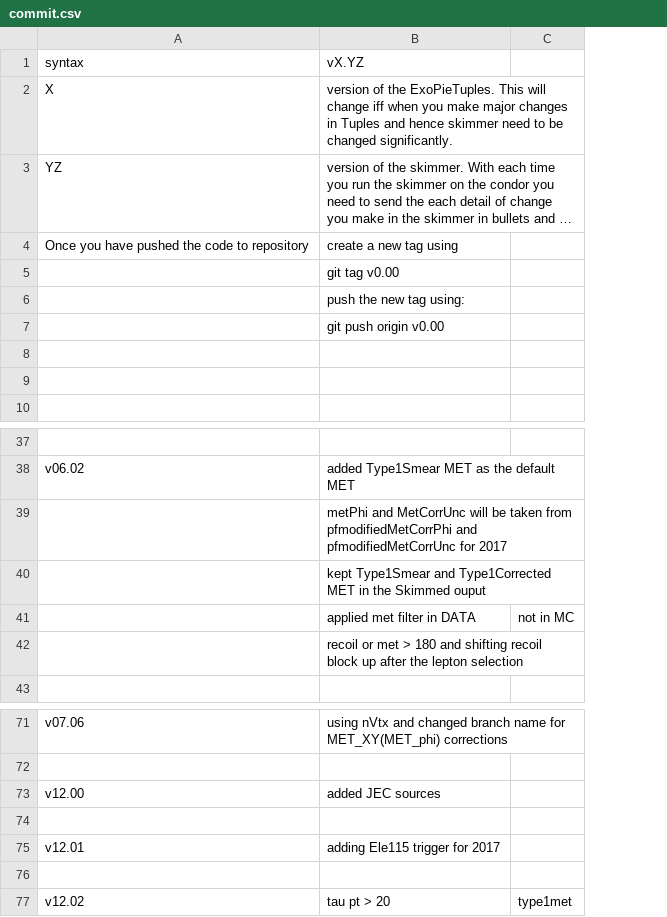
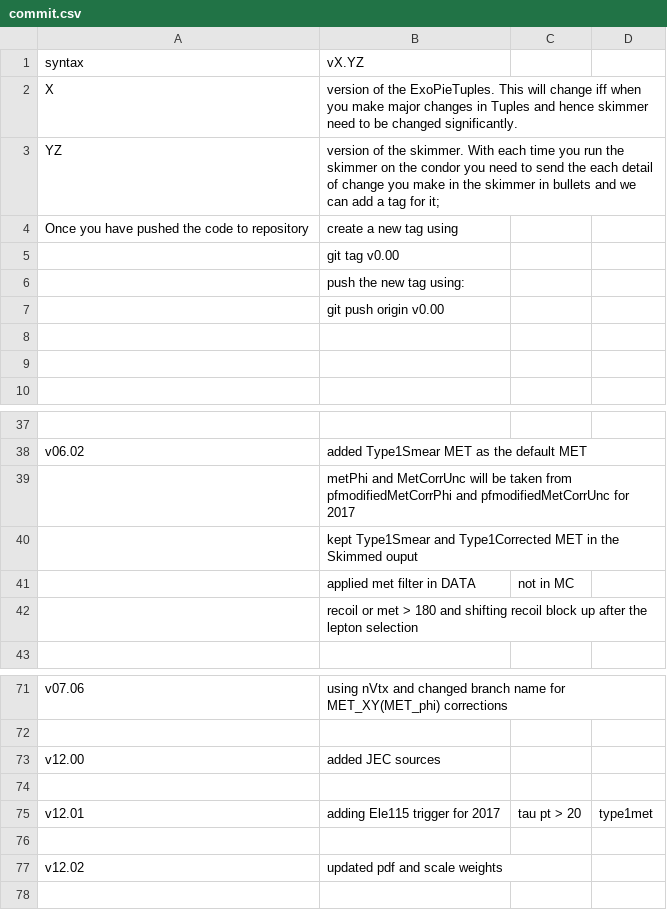
Before and after one commit to fasyakhuza/ExoPieSlimmer-2017Only, a CSV file: commit.csv, drawn as a sheet; only a part is shown, gaps mark what is left out; long unchanged cells end in …; addresses are those after the commit; the diff names each change by its address in the sheet, - before the commit and + after, or states it on an @@ line.

```diff
--- a/commit.csv
+++ b/commit.csv
+column C, row 41: not in MC; row 75: tau pt > 20
-D41: not in MC
+D41: (empty)
-D75: (empty)
+D75: type1met
-B77: tau pt > 20
+B77: updated pdf and scale weights
-D77: type1met
+D77: (empty)
```
Also changed, not shown: 3 other files.
